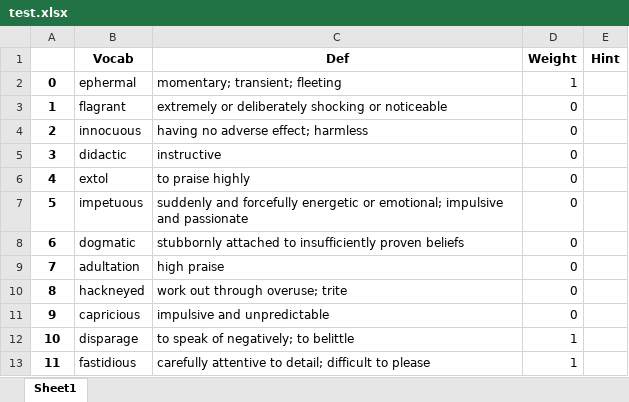
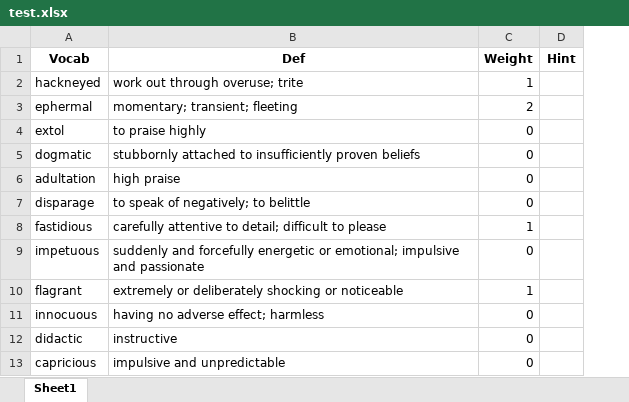
Before and after one commit to marina-sketch/Flashcards, an Excel workbook: test.xlsx, sheet Sheet1, drawn as a sheet; values as stored, in another font and other column widths than the file's, no borders; removed rows and columns are numbered as before the commit, all else as after; the diff names each change by its address in the sheet, - before the commit and + after, or states it on an @@ line.

```diff
--- a/test.xlsx (sheet Sheet1)
+++ b/test.xlsx (sheet Sheet1)
-column A, rows 2-5: 0 | 1 | 2 | 3; row 11: 9
+row 2: hackneyed | work out through overuse; trite | 1
-C3 (Weight): 1
+C3 (Weight): 2
@@ row 6 moved to row 4: extol @@
@@ row 8 moved to row 5: dogmatic @@
@@ row 9 moved to row 6: adultation @@
+row 7: disparage | to speak of negatively; to belittle | 0
@@ row 13 moved to row 8: fastidious @@
@@ row 7 moved to row 9: impetuous @@
-C10 (Weight): 0
+C10 (Weight): 1
-row 10: 8 | hackneyed | work out through overuse; trite | 0
-row 12: 10 | disparage | to speak of negatively; to belittle | 1
```
Also changed, not shown: 1 other file.
